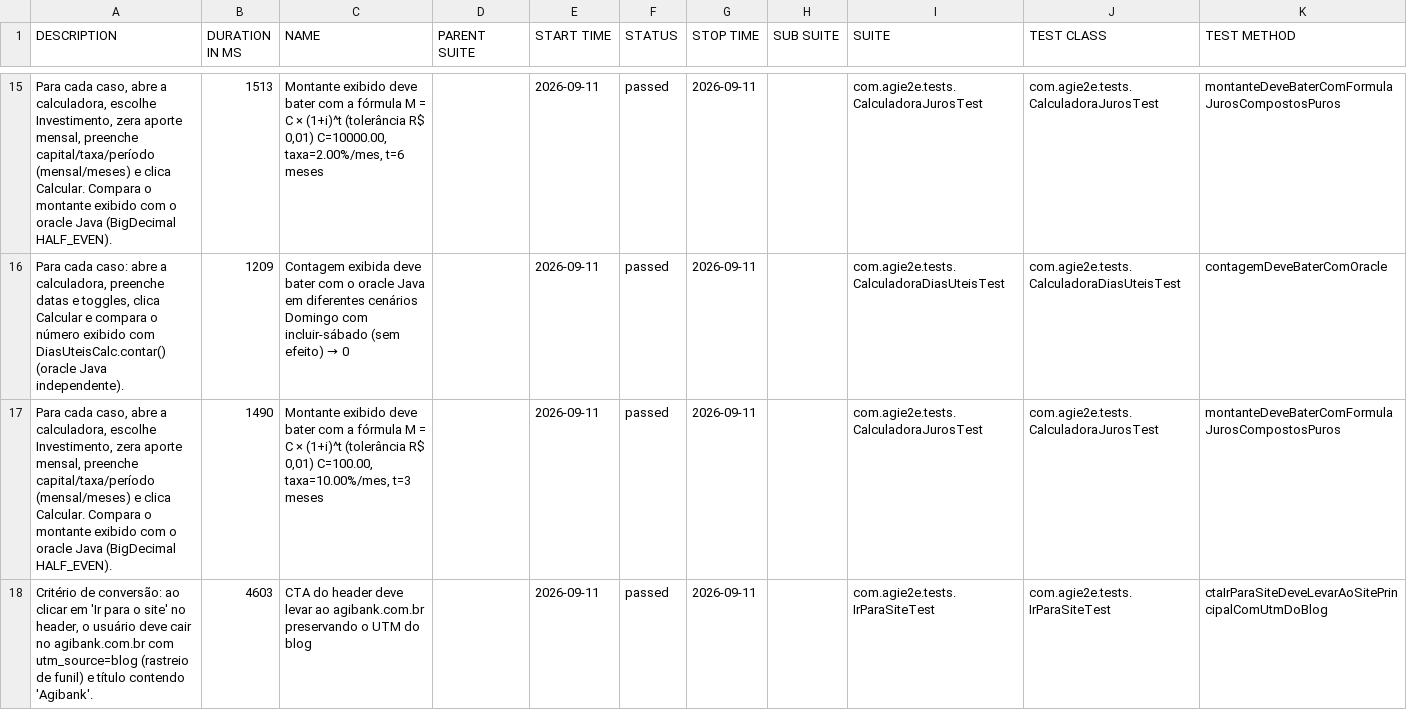
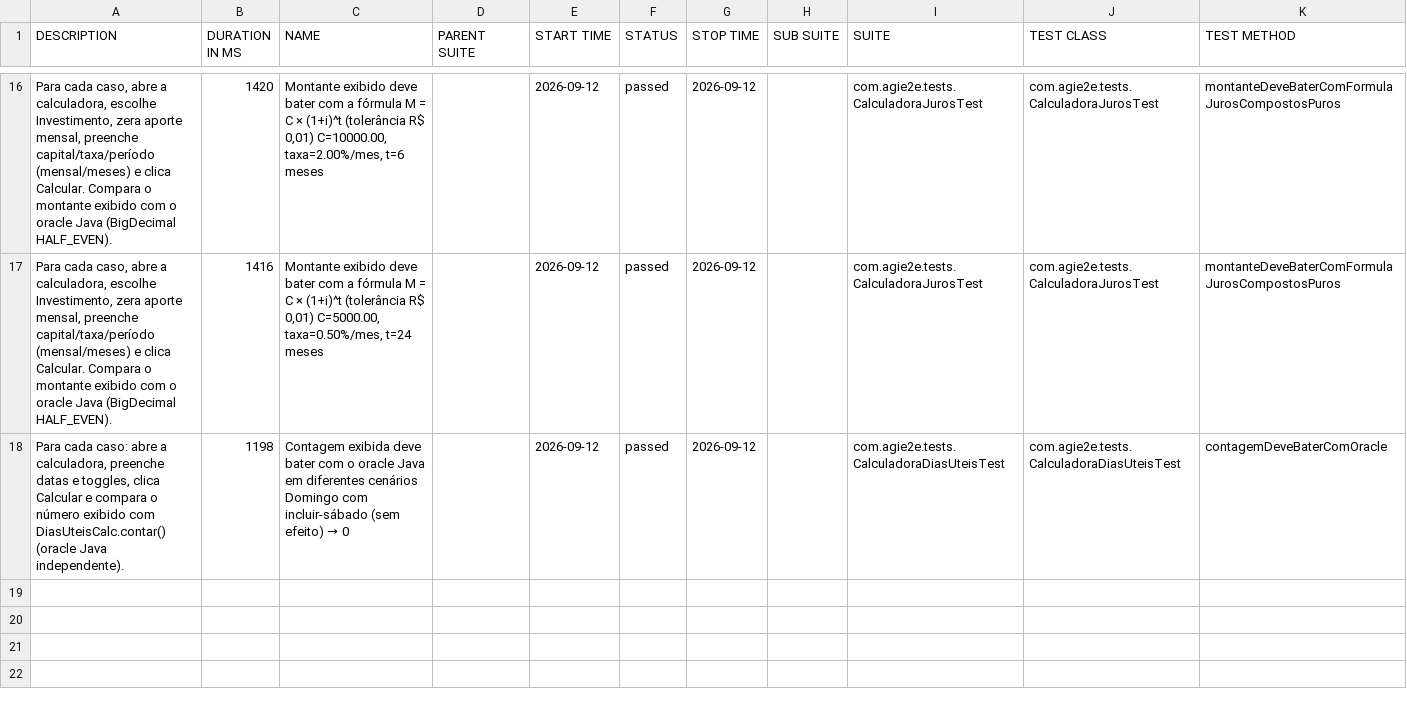
Before and after one commit to silasmarques/agi-e2e, a CSV file: data/suites.csv, drawn as a sheet; only a part is shown, gaps mark what is left out; the diff covers the shown part only.

```diff
--- a/data/suites.csv
+++ b/data/suites.csv
@@ -15,4 +16,3 @@
-"Para cada caso, abre a calculadora, escolhe Investimento, zera aporte mensal, preenche capital/taxa/período (mensal/meses) e clica Calcular. Compara o montante exibido com o oracle Java (BigDecimal HALF_EVEN).","1513","Montante exibido deve bater com a fórmula M = C × (1+i)^t (tolerância R$ 0,01) C=10000.00, taxa=2.00%/mes, t=6 meses","","2026-09-11","passed","2026-09-11","","com.agie2e.tests.CalculadoraJurosTest","com.agie2e.tests.CalculadoraJurosTest","montanteDeveBaterComFormulaJurosCompostosPuros"
-"Para cada caso: abre a calculadora, preenche datas e toggles, clica Calcular e compara o número exibido com DiasUteisCalc.contar() (oracle Java independente).","1209","Contagem exibida deve bater com o oracle Java em diferentes cenários Domingo com incluir-sábado (sem efeito) → 0","","2026-09-11","passed","2026-09-11","","com.agie2e.tests.CalculadoraDiasUteisTest","com.agie2e.tests.CalculadoraDiasUteisTest","contagemDeveBaterComOracle"
-"Para cada caso, abre a calculadora, escolhe Investimento, zera aporte mensal, preenche capital/taxa/período (mensal/meses) e clica Calcular. Compara o montante exibido com o oracle Java (BigDecimal HALF_EVEN).","1490","Montante exibido deve bater com a fórmula M = C × (1+i)^t (tolerância R$ 0,01) C=100.00, taxa=10.00%/mes, t=3 meses","","2026-09-11","passed","2026-09-11","","com.agie2e.tests.CalculadoraJurosTest","com.agie2e.tests.CalculadoraJurosTest","montanteDeveBaterComFormulaJurosCompostosPuros"
-"Critério de conversão: ao clicar em 'Ir para o site' no header, o usuário deve cair no agibank.com.br com utm_source=blog (rastreio de funil) e título contendo 'Agibank'.","4603","CTA do header deve levar ao agibank.com.br preservando o UTM do blog","","2026-09-11","passed","2026-09-11","","com.agie2e.tests.IrParaSiteTest","com.agie2e.tests.IrParaSiteTest","ctaIrParaSiteDeveLevarAoSitePrincipalComUtmDoBlog"
+"Para cada caso, abre a calculadora, escolhe Investimento, zera aporte mensal, preenche capital/taxa/período (mensal/meses) e clica Calcular. Compara o montante exibido com o oracle Java (BigDecimal HALF_EVEN).","1420","Montante exibido deve bater com a fórmula M = C × (1+i)^t (tolerância R$ 0,01) C=10000.00, taxa=2.00%/mes, t=6 meses","","2026-09-12","passed","2026-09-12","","com.agie2e.tests.CalculadoraJurosTest","com.agie2e.tests.CalculadoraJurosTest","montanteDeveBaterComFormulaJurosCompostosPuros"
+"Para cada caso, abre a calculadora, escolhe Investimento, zera aporte mensal, preenche capital/taxa/período (mensal/meses) e clica Calcular. Compara o montante exibido com o oracle Java (BigDecimal HALF_EVEN).","1416","Montante exibido deve bater com a fórmula M = C × (1+i)^t (tolerância R$ 0,01) C=5000.00, taxa=0.50%/mes, t=24 meses","","2026-09-12","passed","2026-09-12","","com.agie2e.tests.CalculadoraJurosTest","com.agie2e.tests.CalculadoraJurosTest","montanteDeveBaterComFormulaJurosCompostosPuros"
+"Para cada caso: abre a calculadora, preenche datas e toggles, clica Calcular e compara o número exibido com DiasUteisCalc.contar() (oracle Java independente).","1198","Contagem exibida deve bater com o oracle Java em diferentes cenários Domingo com incluir-sábado (sem efeito) → 0","","2026-09-12","passed","2026-09-12","","com.agie2e.tests.CalculadoraDiasUteisTest","com.agie2e.tests.CalculadoraDiasUteisTest","contagemDeveBaterComOracle"
```
Also changed, not shown: 7 added rows, 6 removed rows and 24 edited cells elsewhere in this file, data/behaviors.csv, 48 other files.
